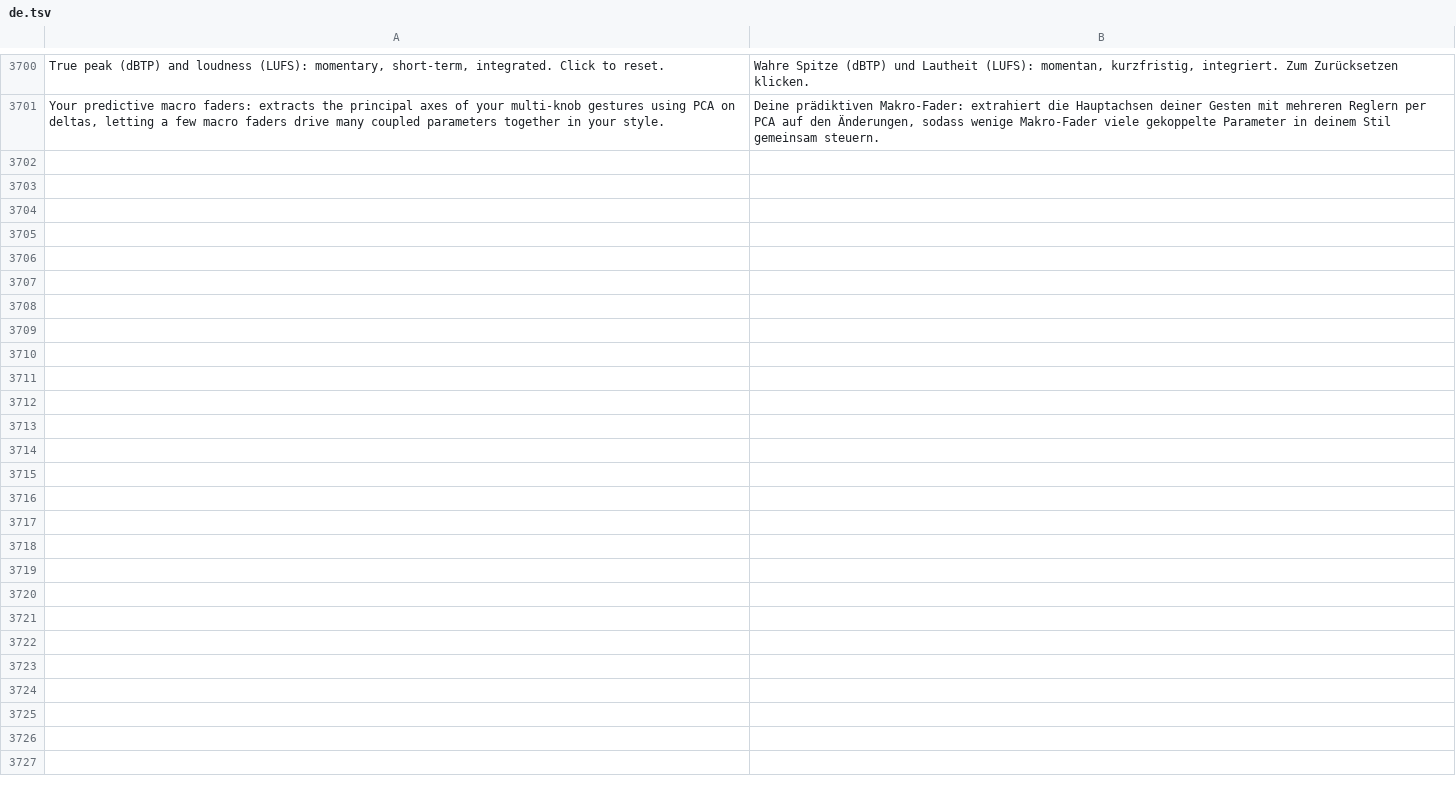
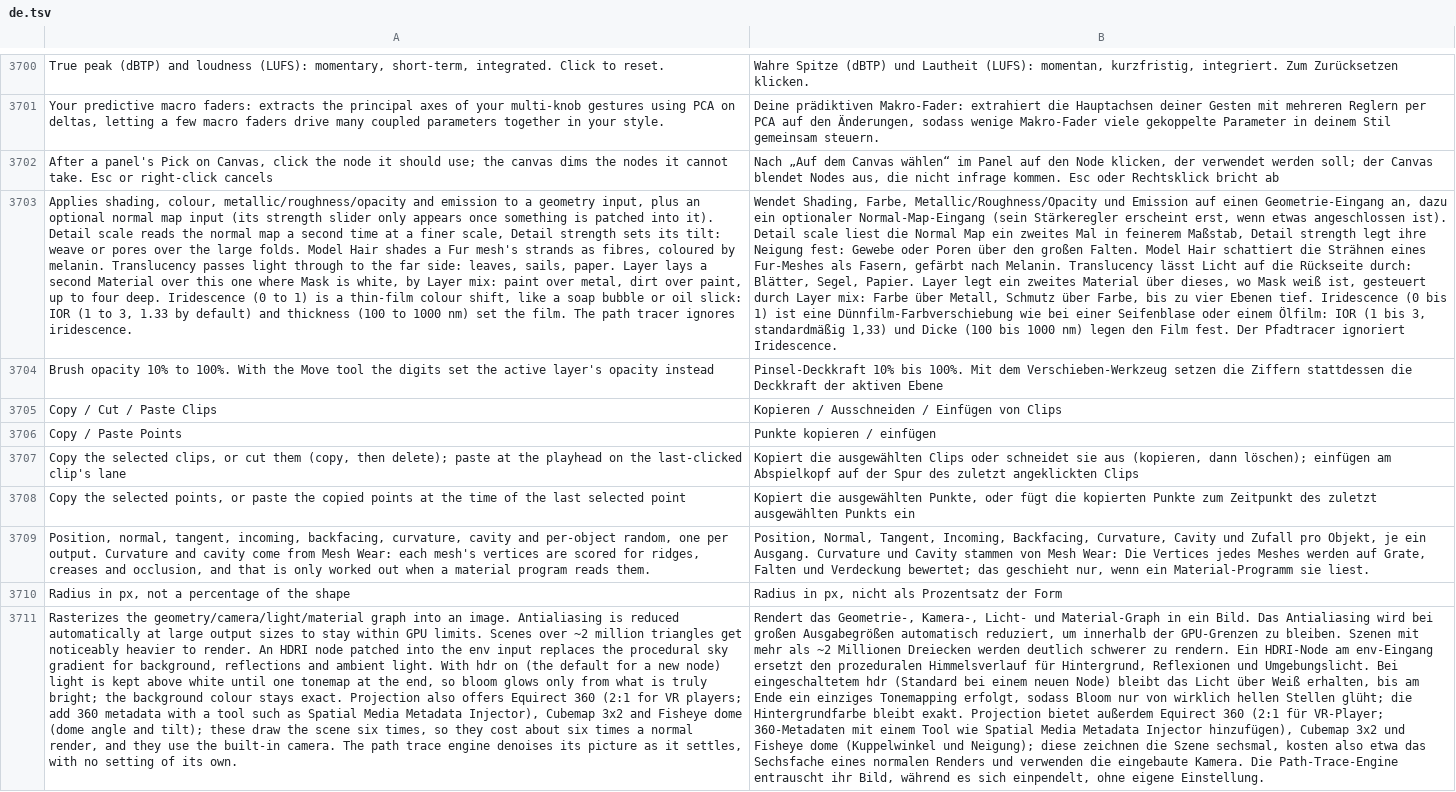
Before and after one commit to n1m21n/Infinite, a TSV file: resources/lang/de.tsv, drawn as a sheet; only a part is shown, gaps mark what is left out; the diff names each change by its address in the sheet, - before the commit and + after, or states it on an @@ line.

```diff
--- a/resources/lang/de.tsv
+++ b/resources/lang/de.tsv
+row 3702: After a panel's Pick on Canvas, click the node it should use; the canvas dims the nodes it cannot take. Esc or right-click cancels | Nach „Auf dem Canvas wählen“ im Panel auf den Node klicken, der verwendet werden soll; der Canvas blendet Nodes aus, die nicht infrage kommen. Esc oder Rechtsklick bricht ab
+row 3703: Applies shading, colour, metallic/roughness/opacity and emission to a geometry input, plus an optional normal map input (its strength slider only appears once something is patched into it). Detail scale reads the normal map a second time at a finer scale, Detail strength sets its tilt: weave or pores over the large folds. Model Hair shades a Fur mesh's strands as fibres, coloured by melanin. Translucency passes light through to the far side: leaves, sails, paper. Layer lays a second Material over this one where Mask is white, by Layer mix: paint over metal, dirt over paint, up to four deep. Iridescence (0 to 1) is a thin-film colour shift, like a soap bubble or oil slick: IOR (1 to 3, 1.33 by default) and thickness (100 to 1000 nm) set the film. The path tracer ignores iridescence. | Wendet Shading, Farbe, Metallic/Roughness/Opacity und Emission auf einen Geometrie-Eingang an, dazu ein optionaler Normal-Map-Eingang (sein Stärkeregler erscheint erst, wenn etwas angeschlossen ist). Detail scale liest die Normal Map ein zweites Mal in feinerem Maßstab, Detail strength legt ihre Neigung fest: Gewebe oder Poren über den großen Falten. Model Hair schattiert die Strähnen eines Fur-Meshes als Fasern, gefärbt nach Melanin. Translucency lässt Licht auf die Rückseite durch: Blätter, Segel, Papier. Layer legt ein zweites Material über dieses, wo Mask weiß ist, gesteuert durch Layer mix: Farbe über Metall, Schmutz über Farbe, bis zu vier Ebenen tief. Iridescence (0 bis 1) ist eine Dünnfilm-Farbverschiebung wie bei einer Seifenblase oder einem Ölfilm: IOR (1 bis 3, standardmäßig 1,33) und Dicke (100 bis 1000 nm) legen den Film fest. Der Pfadtracer ignoriert Iridescence.
+row 3704: Brush opacity 10% to 100%. With the Move tool the digits set the active layer's opacity instead | Pinsel-Deckkraft 10% bis 100%. Mit dem Verschieben-Werkzeug setzen die Ziffern stattdessen die Deckkraft der aktiven Ebene
+row 3705: Copy / Cut / Paste Clips | Kopieren / Ausschneiden / Einfügen von Clips
+row 3706: Copy / Paste Points | Punkte kopieren / einfügen
+row 3707: Copy the selected clips, or cut them (copy, then delete); paste at the playhead on the last-clicked clip's lane | Kopiert die ausgewählten Clips oder schneidet sie aus (kopieren, dann löschen); einfügen am Abspielkopf auf der Spur des zuletzt angeklickten Clips
+row 3708: Copy the selected points, or paste the copied points at the time of the last selected point | Kopiert die ausgewählten Punkte, oder fügt die kopierten Punkte zum Zeitpunkt des zuletzt ausgewählten Punkts ein
+row 3709: Position, normal, tangent, incoming, backfacing, curvature, cavity and per-object random, one per output. Curvature and cavity come from Mesh Wear: each mesh's vertices are scored for ridges, creases and occlusion, and that is only worked out when a material program reads them. | Position, Normal, Tangent, Incoming, Backfacing, Curvature, Cavity und Zufall pro Objekt, je ein Ausgang. Curvature und Cavity stammen von Mesh Wear: Die Vertices jedes Meshes werden auf Grate, Falten und Verdeckung bewertet; das geschieht nur, wenn ein Material-Programm sie liest.
+row 3710: Radius in px, not a percentage of the shape | Radius in px, nicht als Prozentsatz der Form
+row 3711: Rasterizes the geometry/camera/light/material graph into an image. Antialiasing is reduced automatically at large output sizes to stay within GPU limits. Scenes over ~2 million triangles get noticeably heavier to render. An HDRI node patched into the env input replaces the procedural sky gradient for background, reflections and ambient light. With hdr on (the default for a new node) light is kept above white until one tonemap at the end, so bloom glows only from what is truly bright; the background colour stays exact. Projection also offers Equirect 360 (2:1 for VR players; add 360 metadata with a tool such as Spatial Media Metadata Injector), Cubemap 3x2 and Fisheye dome (dome angle and tilt); these draw the scene six times, so they cost about six times a normal render, and they use the built-in camera. The path trace engine denoises its picture as it settles, with no setting of its own. | Rendert das Geometrie-, Kamera-, Licht- und Material-Graph in ein Bild. Das Antialiasing wird bei großen Ausgabegrößen automatisch reduziert, um innerhalb der GPU-Grenzen zu bleiben. Szenen mit mehr als ~2 Millionen Dreiecken werden deutlich schwerer zu rendern. Ein HDRI-Node am env-Eingang ersetzt den prozeduralen Himmelsverlauf für Hintergrund, Reflexionen und Umgebungslicht. Bei eingeschaltetem hdr (Standard bei einem neuen Node) bleibt das Licht über Weiß erhalten, bis am Ende ein einziges Tonemapping erfolgt, sodass Bloom nur von wirklich hellen Stellen glüht; die Hintergrundfarbe bleibt exakt. Projection bietet außerdem Equirect 360 (2:1 für VR-Player; 360-Metadaten mit einem Tool wie Spatial Media Metadata Injector hinzufügen), Cubemap 3x2 und Fisheye dome (Kuppelwinkel und Neigung); diese zeichnen die Szene sechsmal, kosten also etwa das Sechsfache eines normalen Renders und verwenden die eingebaute Kamera. Die Path-Trace-Engine entrauscht ihr Bild, während es sich einpendelt, ohne eigene Einstellung.
```
Also changed, not shown: resources/lang/es.tsv, resources/lang/zh.tsv, 3 other files.
